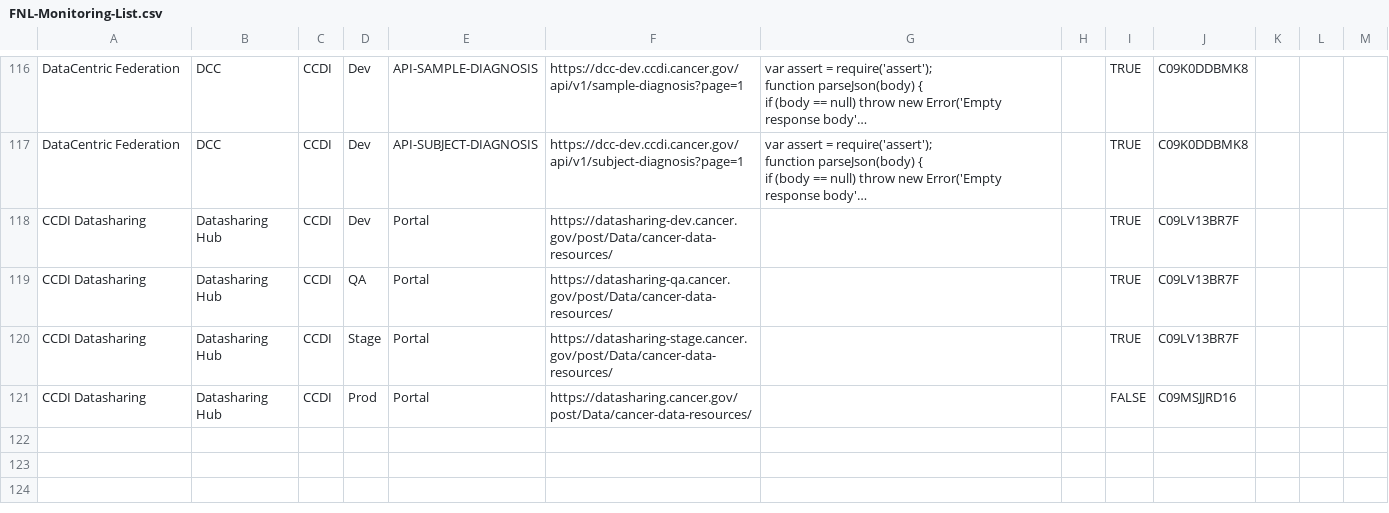
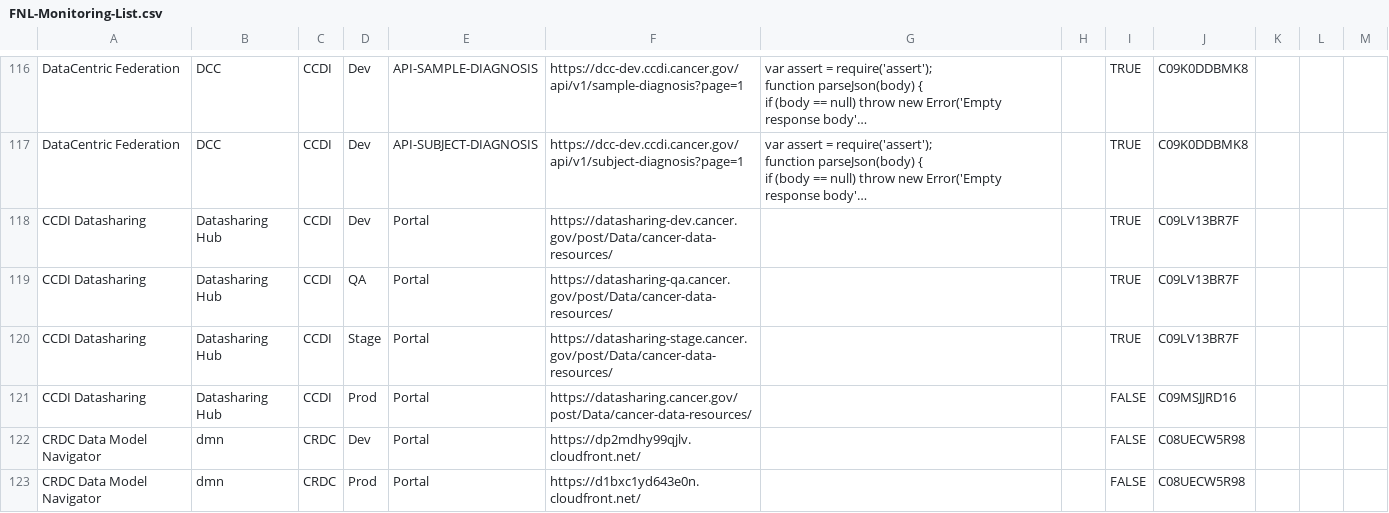
Before and after one commit to CBIIT/datacommons-devops, a CSV file: monitoring/FNL-Monitoring-List.csv, drawn as a sheet; only a part is shown, gaps mark what is left out; long unchanged cells end in …; the diff names each change by its address in the sheet, - before the commit and + after, or states it on an @@ line.

Commit message:
feat: add CRDC Data Model Navigator monitoring entries (DATATEAM-283)
Add Dev and Prod portal monitors for CRDC Data Model Navigator to
FNL-Monitoring-List.csv using CloudFront URLs (no private location needed).
Slack alerts routed to #data-model-navigator (C08UECW5R98).

```diff
--- a/monitoring/FNL-Monitoring-List.csv
+++ b/monitoring/FNL-Monitoring-List.csv
+row 122: CRDC Data Model Navigator | dmn | CRDC | Dev | Portal | https://dp2mdhy99qjlv.cloudfront.net/ |  |  | FALSE | C08UECW5R98
+row 123: CRDC Data Model Navigator | dmn | CRDC | Prod | Portal | https://d1bxc1yd643e0n.cloudfront.net/ |  |  | FALSE | C08UECW5R98
```
